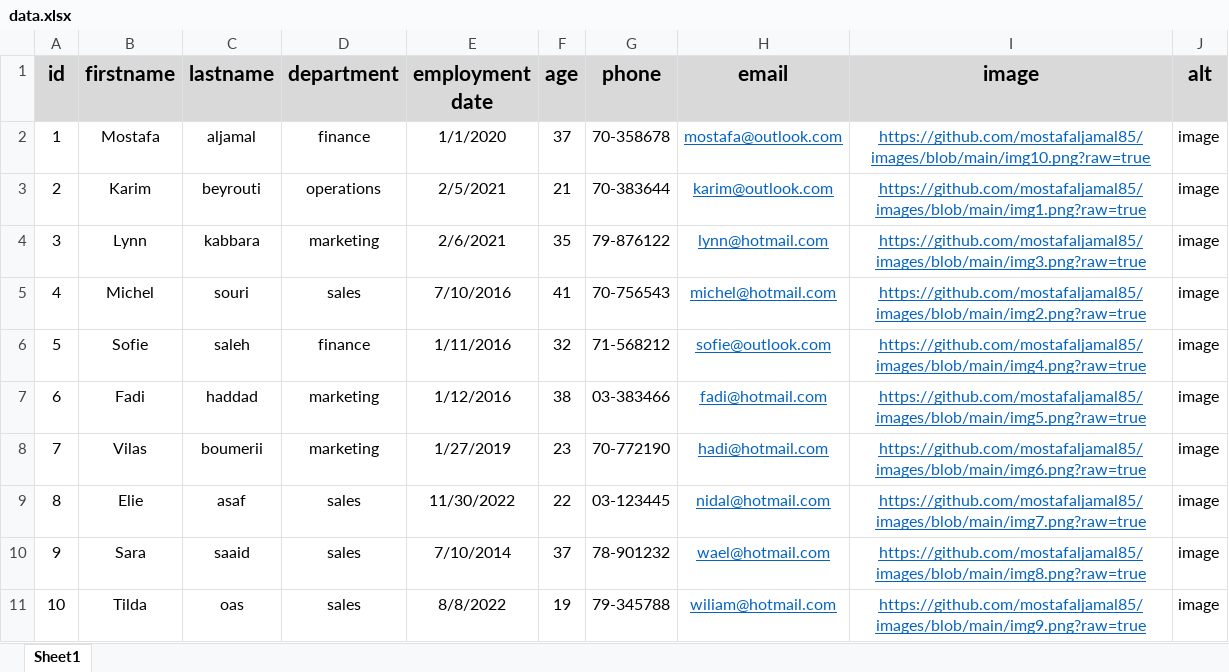
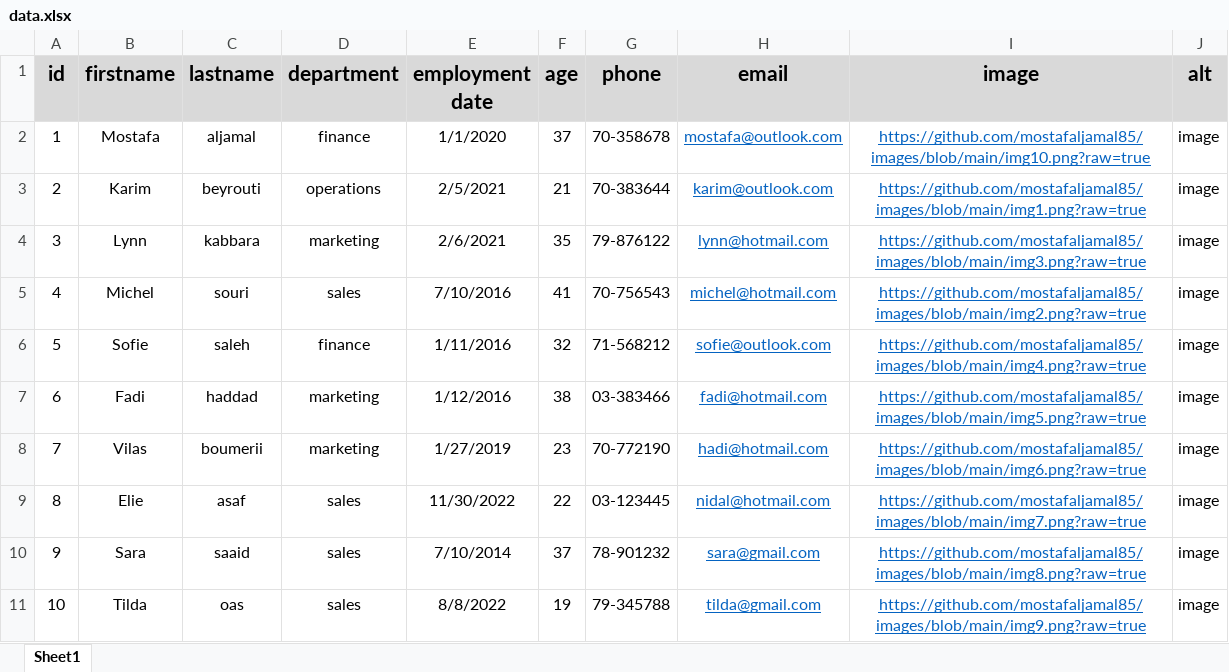
Before and after one commit to mostafaljamal85/first-api, an Excel workbook: data.xlsx, sheet Sheet1, drawn as a sheet; values as stored, in another font and other column widths than the file's, no borders; the diff names each change by its address in the sheet, - before the commit and + after, or states it on an @@ line.

Commit message:
data modified

```diff
--- a/data.xlsx (sheet Sheet1)
+++ b/data.xlsx (sheet Sheet1)
-H10 (email): wael@hotmail.com
+H10 (email): sara@gmail.com
-H11 (email): wiliam@hotmail.com
+H11 (email): tilda@gmail.com
```
Also changed, not shown: 1 other file.
